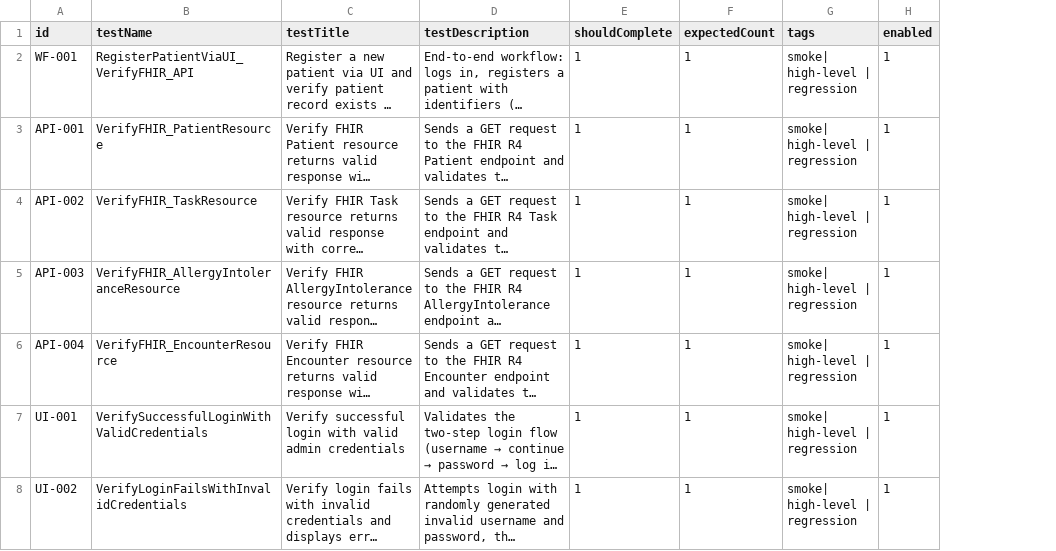
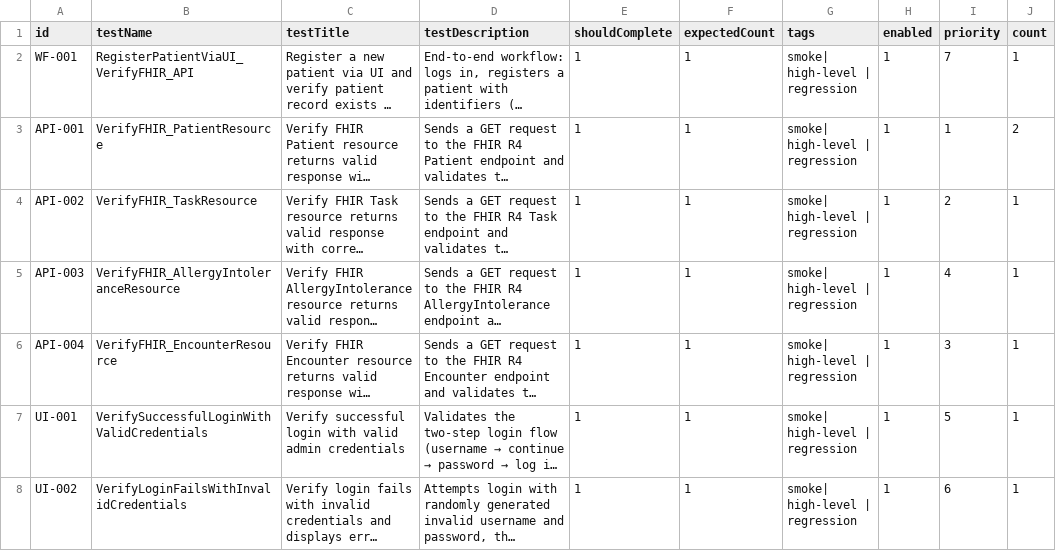
Before and after one commit to Pon-VigneshK/playwright-pom-core-ts, a CSV file: src/data/runnerManager.csv, drawn as a sheet; long unchanged cells end in …; the diff names each change by its address in the sheet, - before the commit and + after, or states it on an @@ line.

```diff
--- a/src/data/runnerManager.csv
+++ b/src/data/runnerManager.csv
+column I (priority), rows 2-8: 7 | 1 | 2 | 4 | 3 | 5 | 6
+column J (count), rows 2-8: 1 | 2 | 1 | 1 | 1 | 1 | 1
```
Also changed, not shown: 12 other files.
